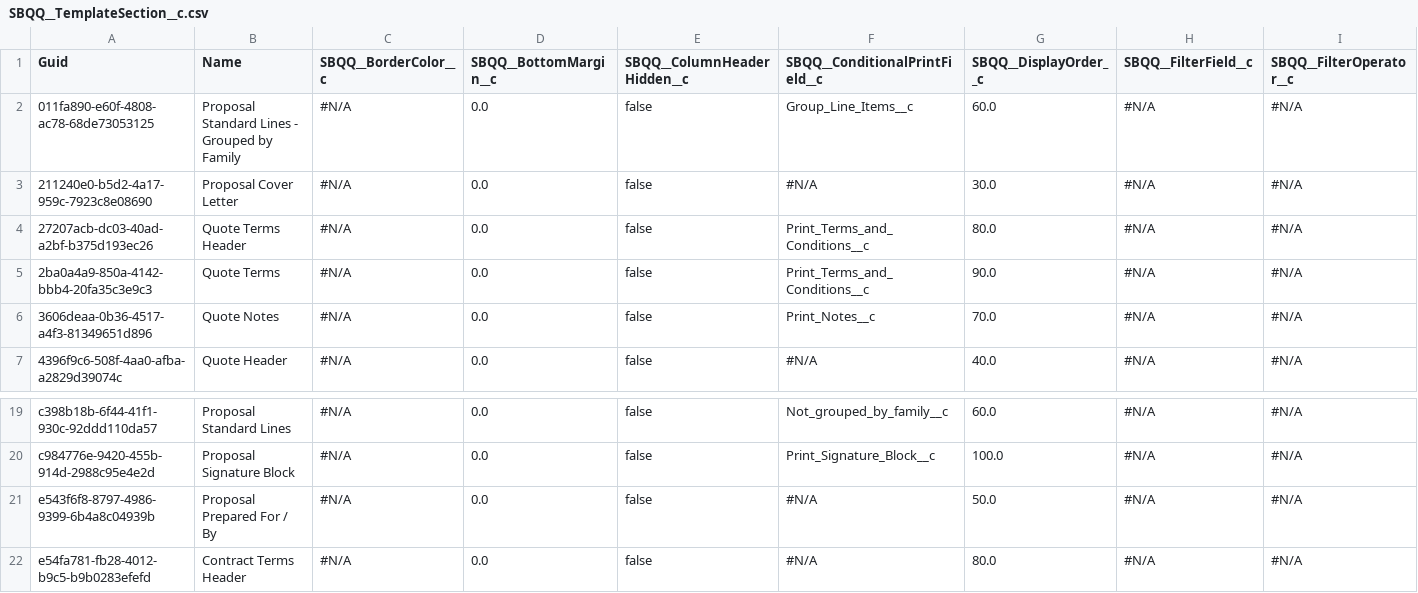
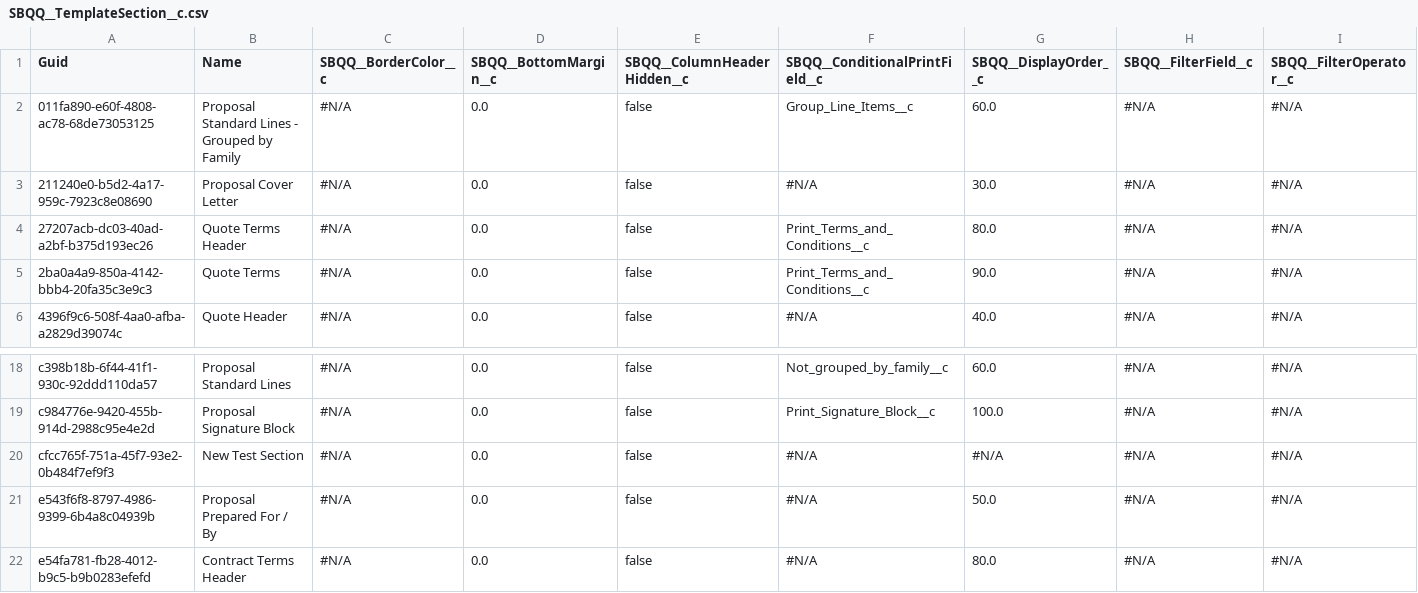
Before and after one commit to charltonadam/testDataRepo, a CSV file: SBQQ__TemplateSection__c.csv, drawn as a sheet; only a part is shown, gaps mark what is left out; removed rows and columns are numbered as before the commit, all else as after; rows hold the shown columns only; the diff names each change by its address in the sheet, - before the commit and + after, or states it on an @@ line.

```diff
--- a/SBQQ__TemplateSection__c.csv
+++ b/SBQQ__TemplateSection__c.csv
-row 6: 3606deaa-0b36-4517-a4f3-81349651d896 | Quote Notes | #N/A | 0.0 | false | Print_Notes__c | 70.0 | #N/A | #N/A
+row 20: cfcc765f-751a-45f7-93e2-0b484f7ef9f3 | New Test Section | #N/A | 0.0 | false | #N/A | #N/A | #N/A | #N/A
```
Also changed, not shown: SBQQ__LineColumn__c.csv.
